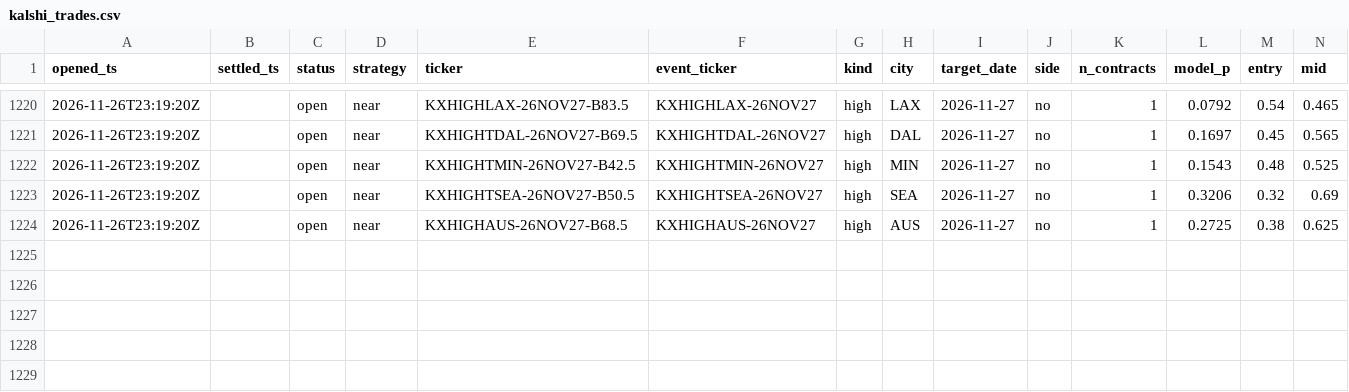
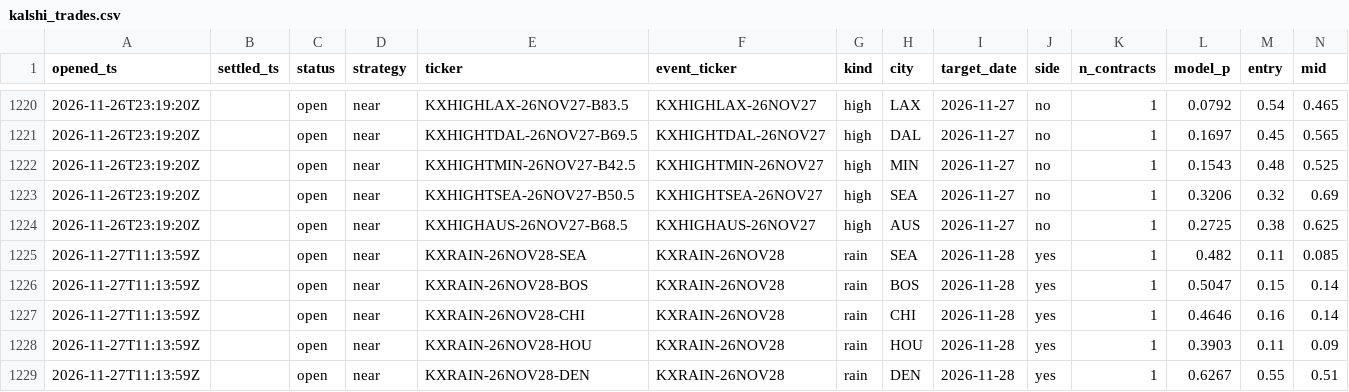
Before and after one commit to JakeA02/EduardoSaverin, a CSV file: data/paper/kalshi_trades.csv, drawn as a sheet; only a part is shown, gaps mark what is left out; rows hold the shown columns only; the diff names each change by its address in the sheet, - before the commit and + after, or states it on an @@ line.

```diff
--- a/data/paper/kalshi_trades.csv
+++ b/data/paper/kalshi_trades.csv
+row 1225: 2026-11-27T11:13:59Z |  | open | near | KXRAIN-26NOV28-SEA | KXRAIN-26NOV28 | rain | SEA | 2026-11-28 | yes | 1 | 0.482 | 0.11 | 0.085
+row 1226: 2026-11-27T11:13:59Z |  | open | near | KXRAIN-26NOV28-BOS | KXRAIN-26NOV28 | rain | BOS | 2026-11-28 | yes | 1 | 0.5047 | 0.15 | 0.14
+row 1227: 2026-11-27T11:13:59Z |  | open | near | KXRAIN-26NOV28-CHI | KXRAIN-26NOV28 | rain | CHI | 2026-11-28 | yes | 1 | 0.4646 | 0.16 | 0.14
+row 1228: 2026-11-27T11:13:59Z |  | open | near | KXRAIN-26NOV28-HOU | KXRAIN-26NOV28 | rain | HOU | 2026-11-28 | yes | 1 | 0.3903 | 0.11 | 0.09
+row 1229: 2026-11-27T11:13:59Z |  | open | near | KXRAIN-26NOV28-DEN | KXRAIN-26NOV28 | rain | DEN | 2026-11-28 | yes | 1 | 0.6267 | 0.55 | 0.51
```
Also changed, not shown: data/paper/trades.csv, 6 other files.
